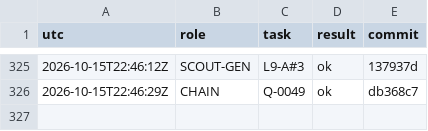
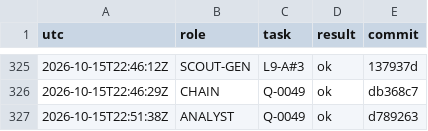
Before and after one commit to YinchenChang/aim, a TSV file: query/RUNLOG.tsv, drawn as a sheet; only a part is shown, gaps mark what is left out.

```diff
--- a/query/RUNLOG.tsv
+++ b/query/RUNLOG.tsv
@@ -326 +326,2 @@ utc	role	task	result	commit
 2026-10-15T22:46:29Z	CHAIN	Q-0049	ok	db368c7
+2026-10-15T22:51:38Z	ANALYST	Q-0049	ok	d789263
```
Also changed, not shown: 8 other files.
